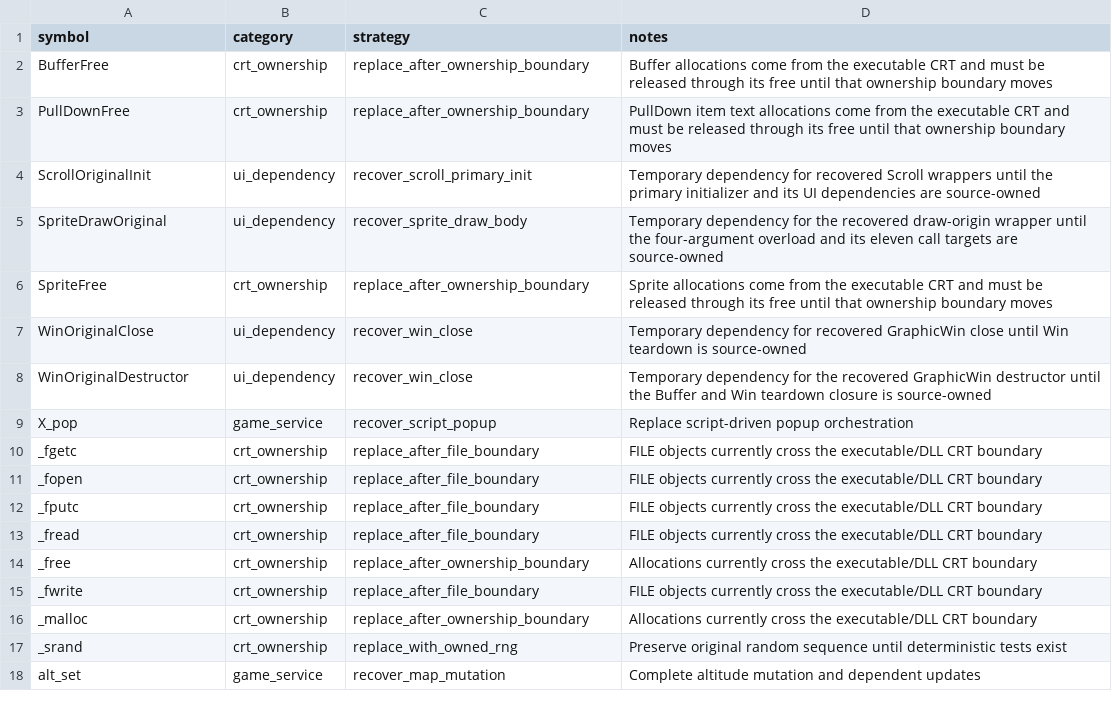
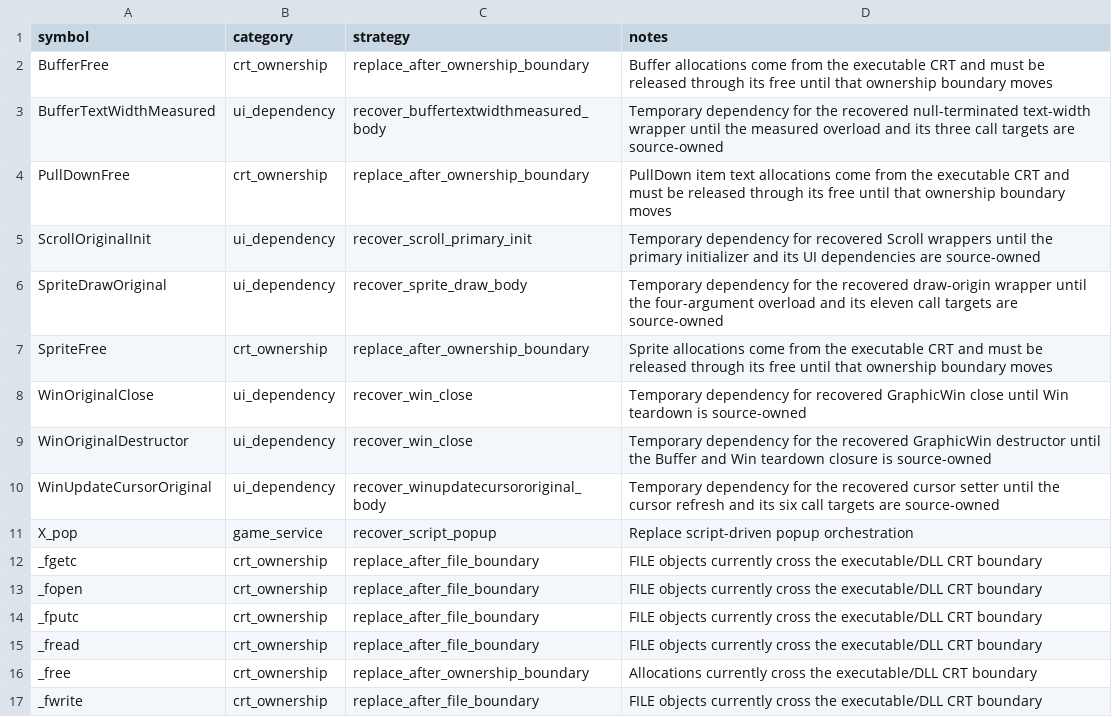
Before and after one commit to fran6co/OpenSMACX, a CSV file: docs/recovery-binding-classifications.csv, drawn as a sheet; only a part is shown; the shorter side is filled out with more unchanged rows.

```diff
--- a/docs/recovery-binding-classifications.csv
+++ b/docs/recovery-binding-classifications.csv
@@ -2,2 +2,3 @@ symbol,category,strategy,notes
 BufferFree,crt_ownership,replace_after_ownership_boundary,Buffer allocations come from the executable CRT and must be released through its free until that ownership boundary moves
+BufferTextWidthMeasured,ui_dependency,recover_buffertextwidthmeasured_body,Temporary dependency for the recovered null-terminated text-width wrapper until the measured overload and its three call targets are source-owned
 PullDownFree,crt_ownership,replace_after_ownership_boundary,PullDown item text allocations come from the executable CRT and must be released through its free until that ownership boundary moves
@@ -8,2 +9,3 @@ WinOriginalClose,ui_dependency,recover_win_close,Temporary dependency for recove
 WinOriginalDestructor,ui_dependency,recover_win_close,Temporary dependency for the recovered GraphicWin destructor until the Buffer and Win teardown closure is source-owned
+WinUpdateCursorOriginal,ui_dependency,recover_winupdatecursororiginal_body,Temporary dependency for the recovered cursor setter until the cursor refresh and its six call targets are source-owned
 X_pop,game_service,recover_script_popup,Replace script-driven popup orchestration
```
Also changed, not shown: docs/recovery-redirects.csv, docs/recovery/priorities.csv, 11 other files.
